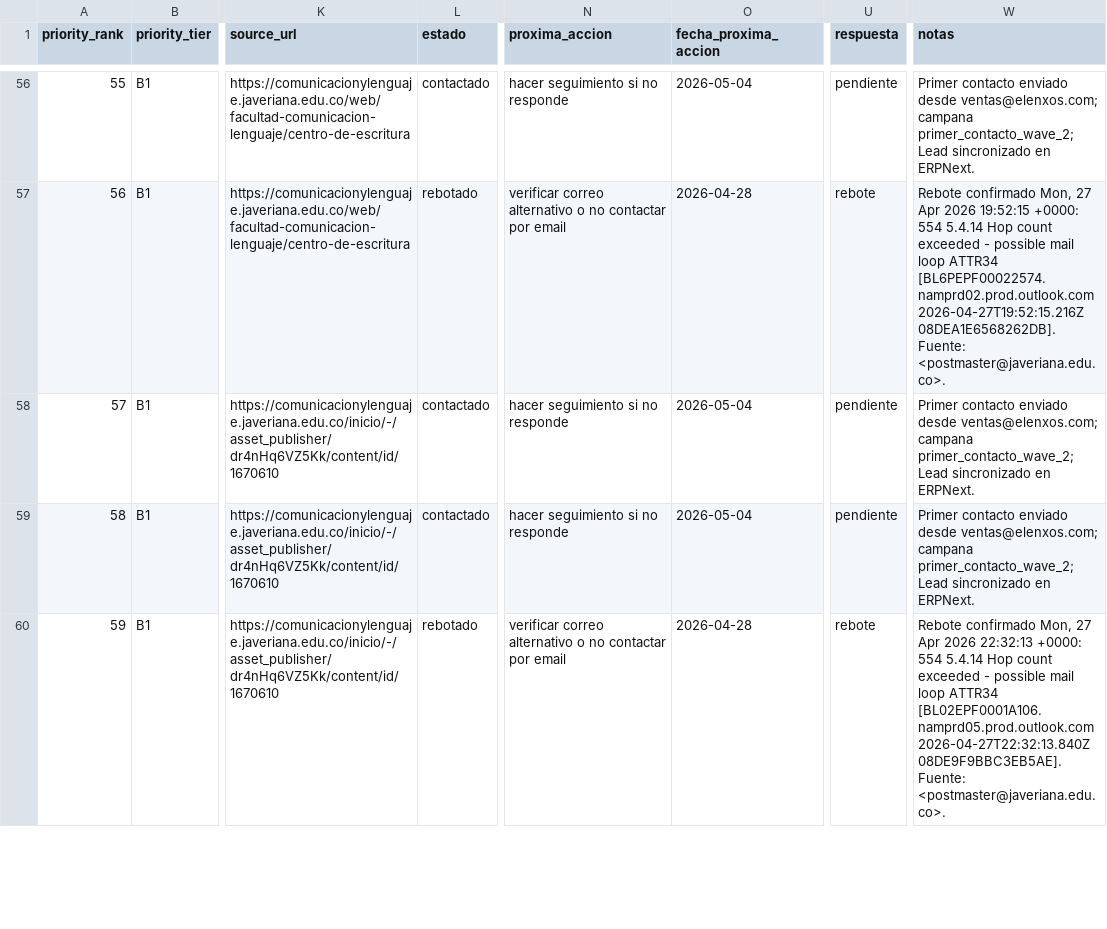
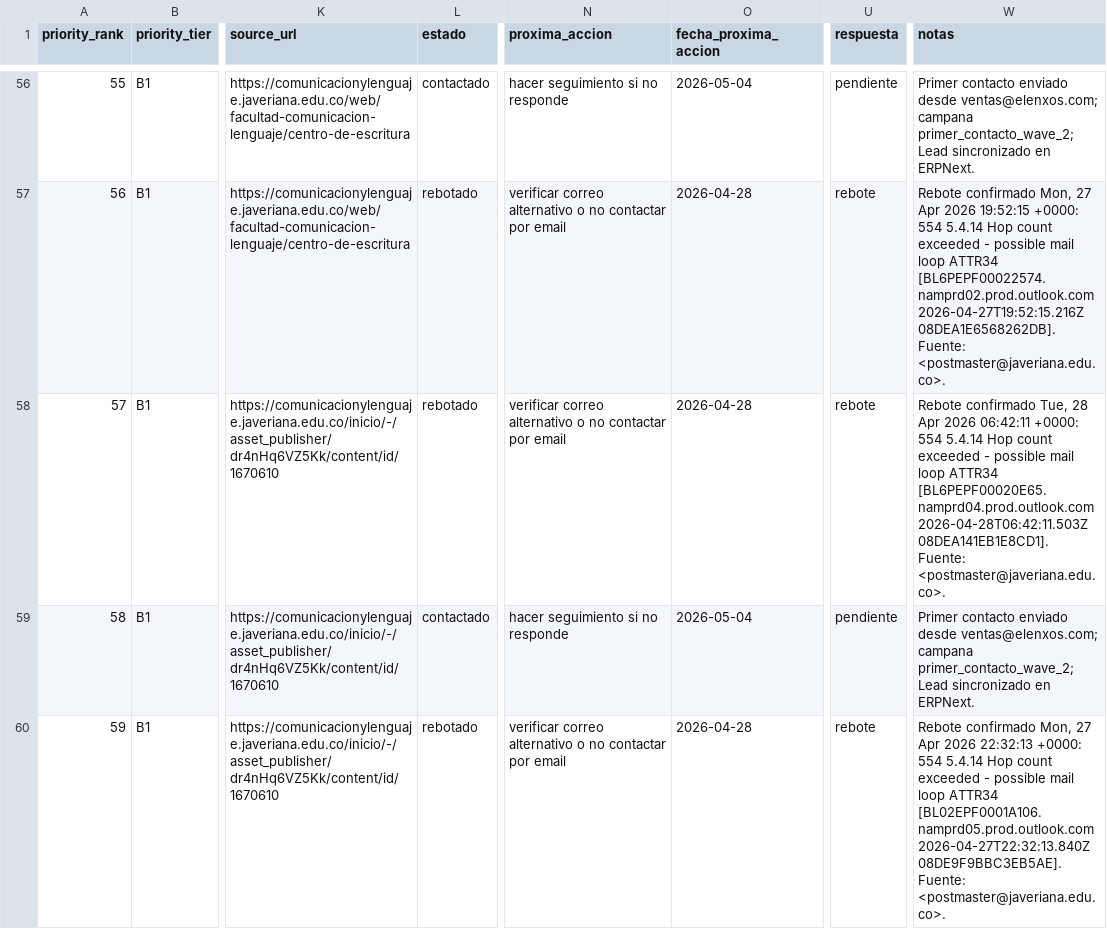
Before and after one commit to stevenvo780/symploque, a CSV file: 05-datos-y-reportes/leads-agora-maestro.csv, drawn as a sheet; only a part is shown, gaps mark what is left out; the diff covers the shown part only; the diff names each change by its address in the sheet, - before the commit and + after, or states it on an @@ line.

```diff
--- a/05-datos-y-reportes/leads-agora-maestro.csv
+++ b/05-datos-y-reportes/leads-agora-maestro.csv
-L58 (estado): contactado
+L58 (estado): rebotado
-N58 (proxima_accion): hacer seguimiento si no responde
+N58 (proxima_accion): verificar correo alternativo o no contactar por email
-O58 (fecha_proxima_accion): 2026-05-04
+O58 (fecha_proxima_accion): 2026-04-28
-U58 (respuesta): pendiente
+U58 (respuesta): rebote
-W58 (notas): Primer contacto enviado desde ventas@elenxos.com; campana primer_contacto_wave_2; Lead sincronizado en ERPNext.
+W58 (notas): Rebote confirmado Tue, 28 Apr 2026 06:42:11 +0000: 554 5.4.14 Hop count exceeded - possible mail loop ATTR34 [BL6PEPF00020E65.namprd04.prod.outlook.com 2026-04-28T06:42:11.503Z 08DEA141EB1E8CD1]. Fuente: <postmaster@javeriana.edu.co>.
```
Also changed, not shown: 30 edited cells elsewhere in this file, 05-datos-y-reportes/operacion-email/contactos-maestro-operativo.csv, 05-datos-y-reportes/operacion-email/correos-enviados-importar.csv, 23 other files.
